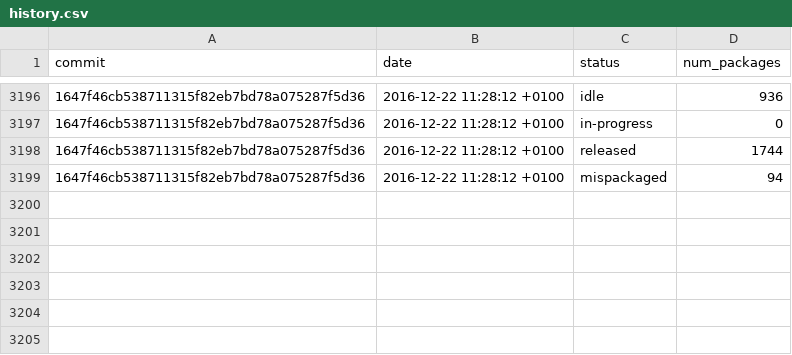
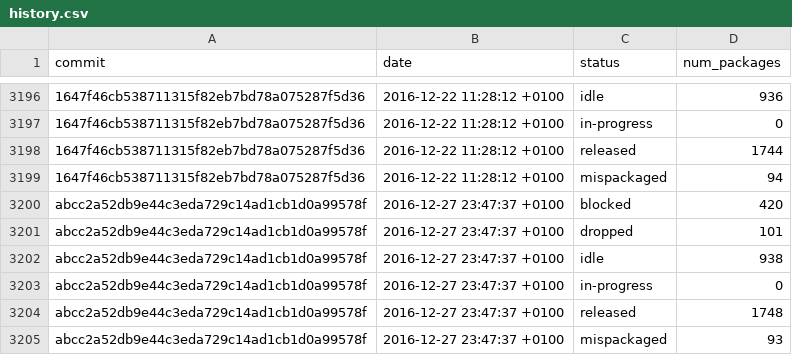
Before and after one commit to fedora-python/portingdb, a CSV file: data/history.csv, drawn as a sheet; only a part is shown, gaps mark what is left out; the diff names each change by its address in the sheet, - before the commit and + after, or states it on an @@ line.

Commit message:
Update Fedora data

```diff
--- a/data/history.csv
+++ b/data/history.csv
+row 3200: abcc2a52db9e44c3eda729c14ad1cb1d0a99578f | 2016-12-27 23:47:37 +0100 | blocked | 420
+row 3201: abcc2a52db9e44c3eda729c14ad1cb1d0a99578f | 2016-12-27 23:47:37 +0100 | dropped | 101
+row 3202: abcc2a52db9e44c3eda729c14ad1cb1d0a99578f | 2016-12-27 23:47:37 +0100 | idle | 938
+row 3203: abcc2a52db9e44c3eda729c14ad1cb1d0a99578f | 2016-12-27 23:47:37 +0100 | in-progress | 0
+row 3204: abcc2a52db9e44c3eda729c14ad1cb1d0a99578f | 2016-12-27 23:47:37 +0100 | released | 1748
+row 3205: abcc2a52db9e44c3eda729c14ad1cb1d0a99578f | 2016-12-27 23:47:37 +0100 | mispackaged | 93
```
Also changed, not shown: 1 other file.
